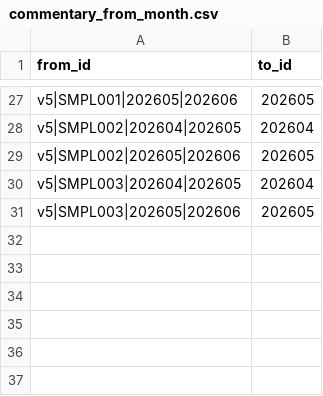
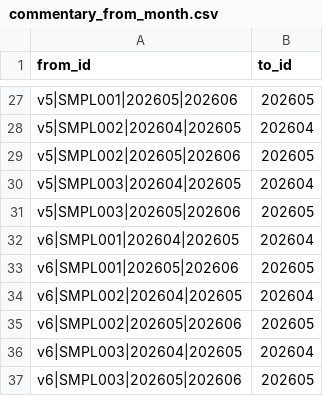
Before and after one commit to jmohan0606/ip-demo-project-v2, a CSV file: data/sample/edges/commentary_from_month.csv, drawn as a sheet; only a part is shown, gaps mark what is left out.

```diff
--- a/data/sample/edges/commentary_from_month.csv
+++ b/data/sample/edges/commentary_from_month.csv
@@ -31 +31,7 @@ v5|SMPL003|202604|202605,202604
 v5|SMPL003|202605|202606,202605
+v6|SMPL001|202604|202605,202604
+v6|SMPL001|202605|202606,202605
+v6|SMPL002|202604|202605,202604
+v6|SMPL002|202605|202606,202605
+v6|SMPL003|202604|202605,202604
+v6|SMPL003|202605|202606,202605
```
Also changed, not shown: data/sample/edges/commentary_cites_driver.csv, data/sample/edges/commentary_for_advisor.csv, 7 other files.
